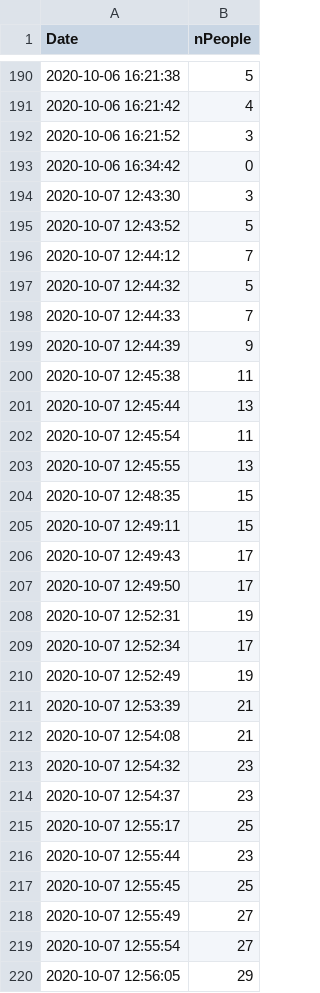
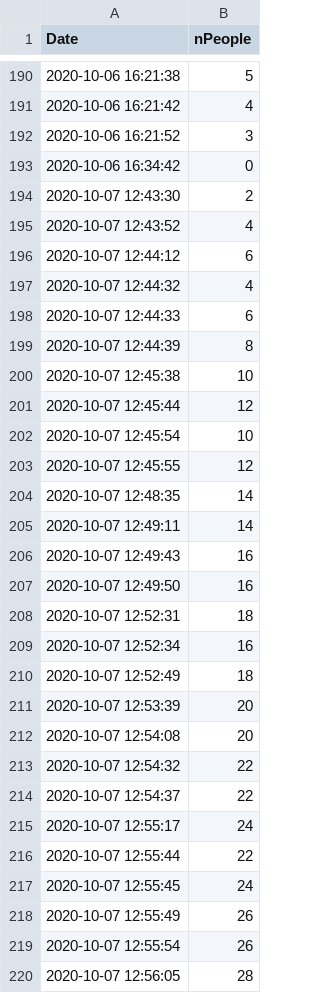
Before and after one commit to gordonwatts/snowmass-cpm-attendance, a CSV file: web/data/running_22.csv, drawn as a sheet; only a part is shown, gaps mark what is left out; the diff covers the shown part only.

```diff
--- a/web/data/running_22.csv
+++ b/web/data/running_22.csv
@@ -193,28 +193,28 @@ Date,nPeople
 2020-10-06 16:34:42,0
-2020-10-07 12:43:30,3
-2020-10-07 12:43:52,5
-2020-10-07 12:44:12,7
-2020-10-07 12:44:32,5
-2020-10-07 12:44:33,7
-2020-10-07 12:44:39,9
-2020-10-07 12:45:38,11
-2020-10-07 12:45:44,13
-2020-10-07 12:45:54,11
-2020-10-07 12:45:55,13
-2020-10-07 12:48:35,15
-2020-10-07 12:49:11,15
-2020-10-07 12:49:43,17
-2020-10-07 12:49:50,17
-2020-10-07 12:52:31,19
-2020-10-07 12:52:34,17
-2020-10-07 12:52:49,19
-2020-10-07 12:53:39,21
-2020-10-07 12:54:08,21
-2020-10-07 12:54:32,23
-2020-10-07 12:54:37,23
-2020-10-07 12:55:17,25
-2020-10-07 12:55:44,23
-2020-10-07 12:55:45,25
-2020-10-07 12:55:49,27
-2020-10-07 12:55:54,27
-2020-10-07 12:56:05,29
+2020-10-07 12:43:30,2
+2020-10-07 12:43:52,4
+2020-10-07 12:44:12,6
+2020-10-07 12:44:32,4
+2020-10-07 12:44:33,6
+2020-10-07 12:44:39,8
+2020-10-07 12:45:38,10
+2020-10-07 12:45:44,12
+2020-10-07 12:45:54,10
+2020-10-07 12:45:55,12
+2020-10-07 12:48:35,14
+2020-10-07 12:49:11,14
+2020-10-07 12:49:43,16
+2020-10-07 12:49:50,16
+2020-10-07 12:52:31,18
+2020-10-07 12:52:34,16
+2020-10-07 12:52:49,18
+2020-10-07 12:53:39,20
+2020-10-07 12:54:08,20
+2020-10-07 12:54:32,22
+2020-10-07 12:54:37,22
+2020-10-07 12:55:17,24
+2020-10-07 12:55:44,22
+2020-10-07 12:55:45,24
+2020-10-07 12:55:49,26
+2020-10-07 12:55:54,26
+2020-10-07 12:56:05,28
```
Also changed, not shown: 143 edited cells elsewhere in this file, web/data/cumulative.csv, web/data/running.csv, 5 other files.
